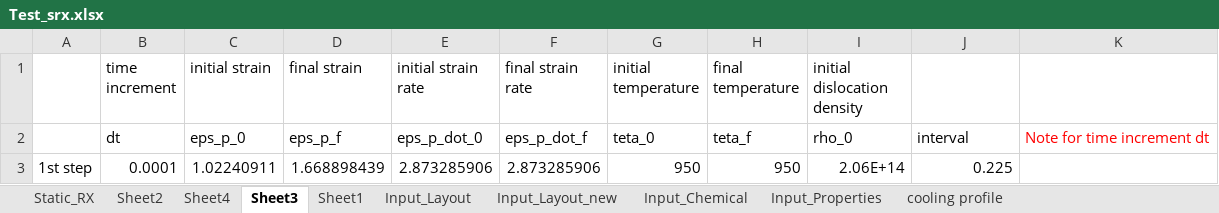
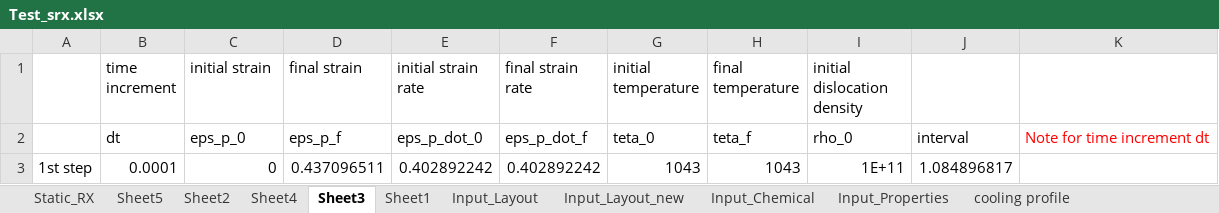
Before and after one commit to aserafeim/HR_python, an Excel workbook: Test_srx.xlsx, sheet Sheet3, drawn as a sheet; values as stored, in another font and other column widths than the file's, no borders; the diff names each change by its address in the sheet, - before the commit and + after, or states it on an @@ line.

```diff
--- a/Test_srx.xlsx (sheet Sheet3)
+++ b/Test_srx.xlsx (sheet Sheet3)
+sheet tab: Sheet5
-C3 (initial strain): 1.02240911
+C3 (initial strain): 0
-D3 (final strain): 1.668898439
+D3 (final strain): 0.437096511
-E3 (initial strain rate): 2.873285906
+E3 (initial strain rate): 0.402892242
-F3 (final strain rate): 2.873285906
+F3 (final strain rate): 0.402892242
-G3 (initial temperature): 950
+G3 (initial temperature): 1043
-H3 (final temperature): 950
+H3 (final temperature): 1043
-I3 (initial dislocation density): 2.06E+14
+I3 (initial dislocation density): 1E+11
-J3: 0.225
+J3: 1.084896817
```
Also changed, not shown: sheet Sheet4, 6 other files.
